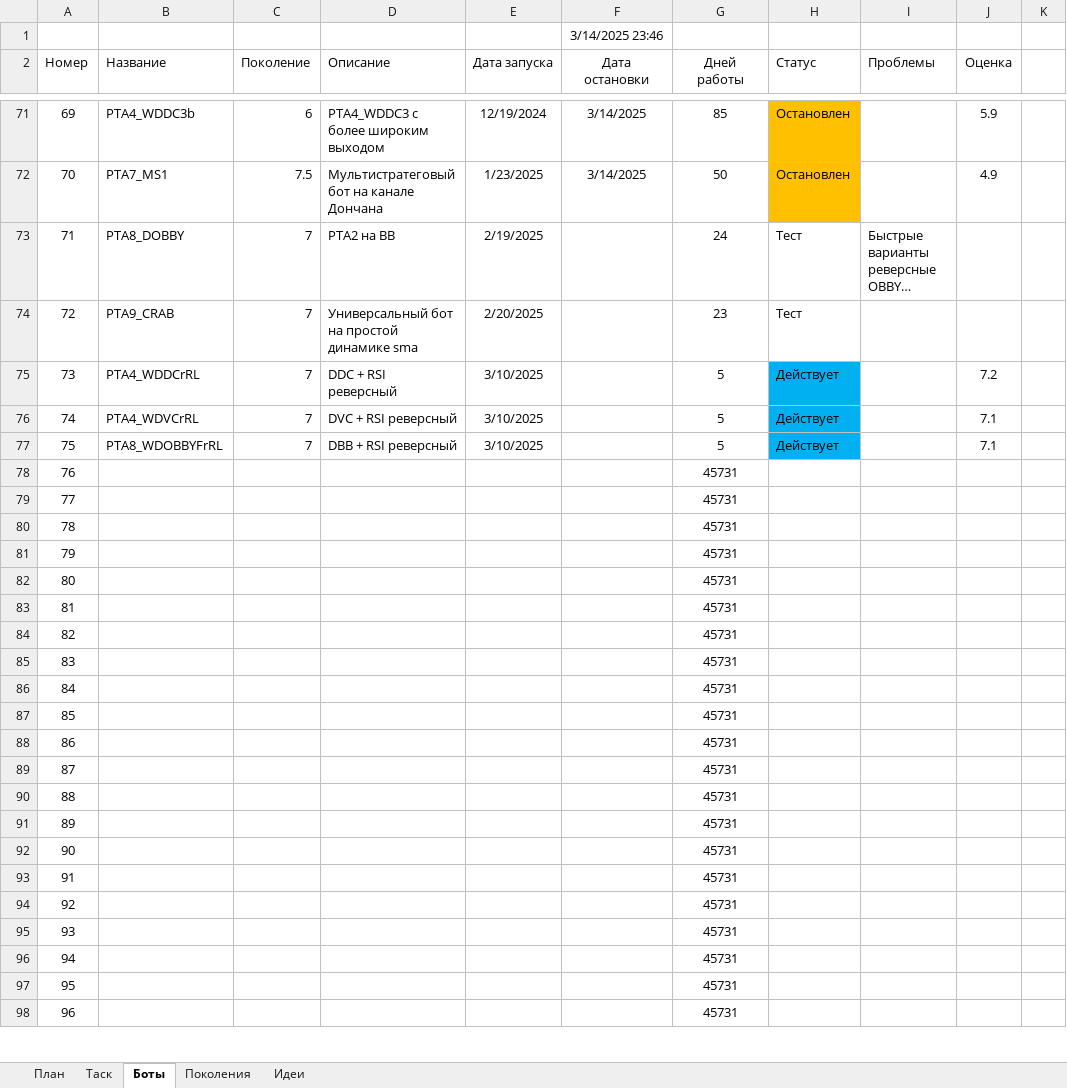
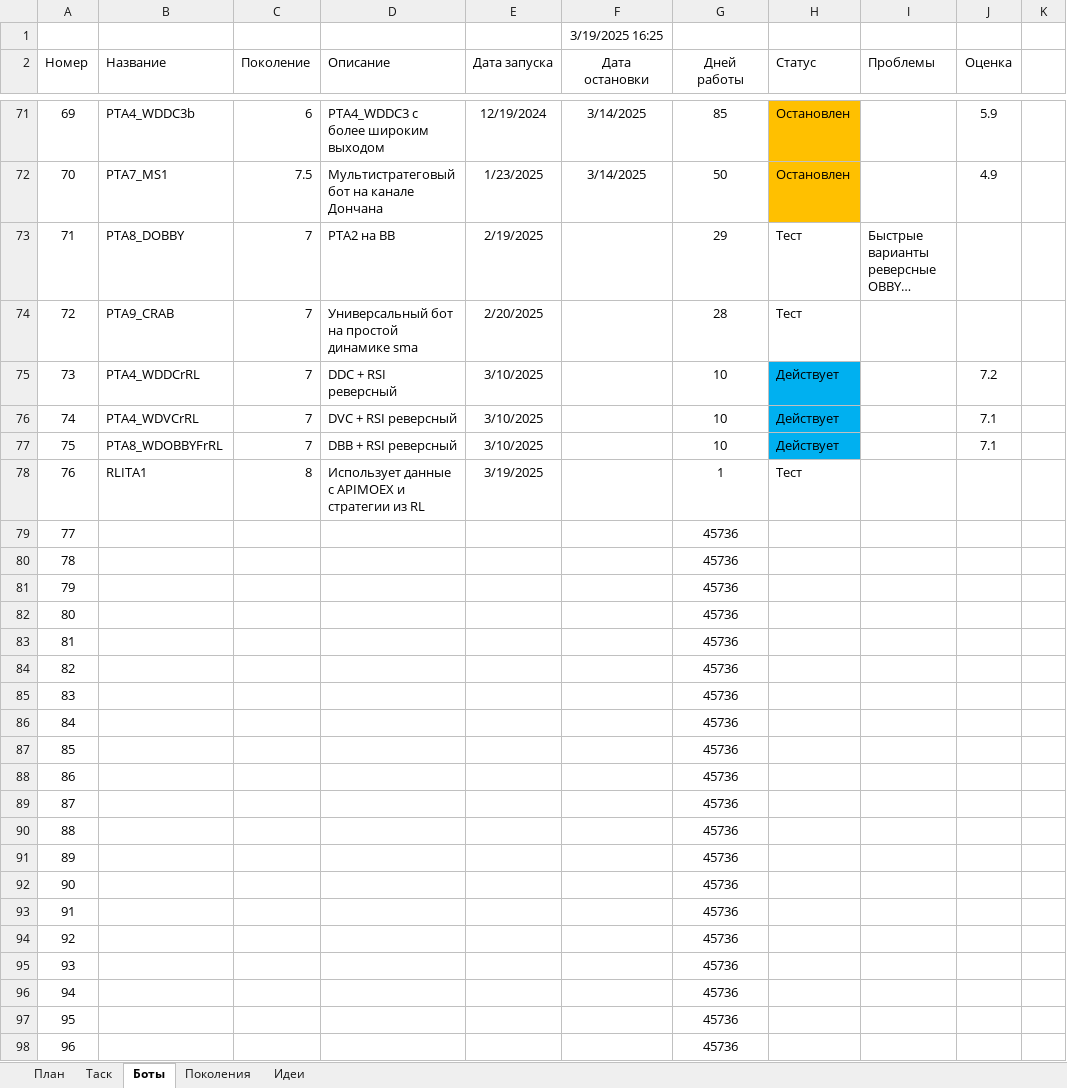
Before and after one commit to Anubis1Good/AUTO_TRAIDER, an Excel workbook: Plan.xlsx, sheet Боты, drawn as a sheet; only a part is shown, gaps mark what is left out; long unchanged cells end in …; values as stored, in another font and other column widths than the file's, no borders; the diff covers the shown part only; the diff names each change by its address in the sheet, - before the commit and + after, or states it on an @@ line.

Commit message:
RLITA

```diff
--- a/Plan.xlsx (sheet Боты)
+++ b/Plan.xlsx (sheet Боты)
-F1 (Дата остановки): 3/14/2025 23:46
+F1 (Дата остановки): 3/19/2025 16:25
-G73 (Дней работы): 24
+G73 (Дней работы): 29
-G74 (Дней работы): 23
+G74 (Дней работы): 28
-G75:G77 (Дней работы): 5
+G75:G77 (Дней работы): 10
-B78 (Название): (empty)
+B78 (Название): RLITA1
-C78 (Поколение): (empty)
+C78 (Поколение): 8
-D78 (Описание): (empty)
+D78 (Описание): Использует данные с APIMOEX и стратегии из RL
-E78 (Дата запуска): (empty)
+E78 (Дата запуска): 3/19/2025
-G78 (Дней работы): 45731
+G78 (Дней работы): 1
-H78 (Статус): (empty)
+H78 (Статус): Тест
-G79:G98 (Дней работы): 45731
+G79:G98 (Дней работы): 45736
```
Also changed, not shown: 35 edited cells elsewhere in this sheet, sheet Поколения, 11 other files.
